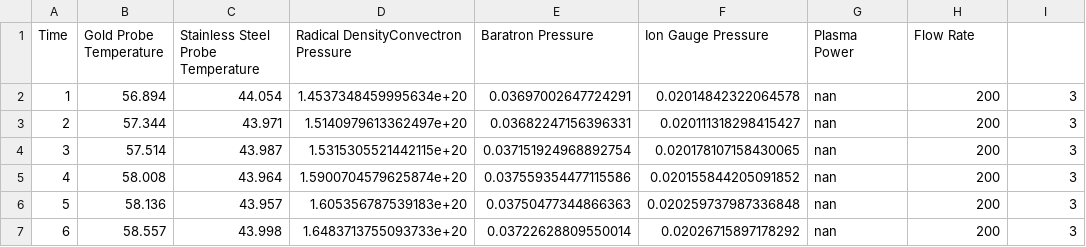
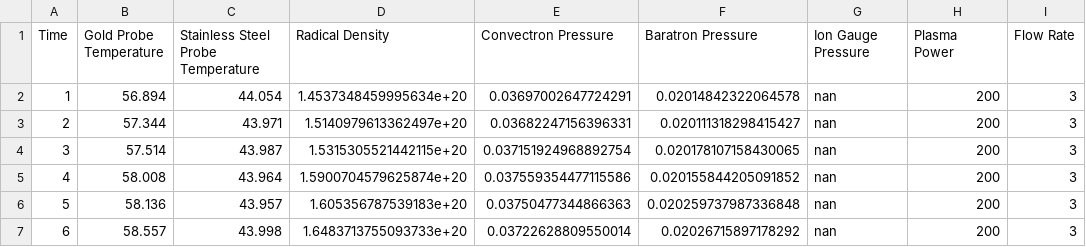
Before and after one commit to stevenf3/TUFCON-Controller, a CSV file: 070921-20mT.csv, drawn as a sheet; only a part is shown.

Commit message:
data and graphs for different pressures

```diff
--- a/070921-20mT.csv
+++ b/070921-20mT.csv
@@ -1,2 +1,2 @@
-Time,Gold Probe Temperature,Stainless Steel Probe Temperature,Radical DensityConvectron Pressure,Baratron Pressure,Ion Gauge Pressure,Plasma Power,Flow Rate
+Time,Gold Probe Temperature,Stainless Steel Probe Temperature,Radical Density,Convectron Pressure,Baratron Pressure,Ion Gauge Pressure,Plasma Power,Flow Rate
 1,56.894,44.054,1.4537348459995634e+20,0.03697002647724291,0.02014842322064578,nan,200,3
```
Also changed, not shown: 7 other files.
